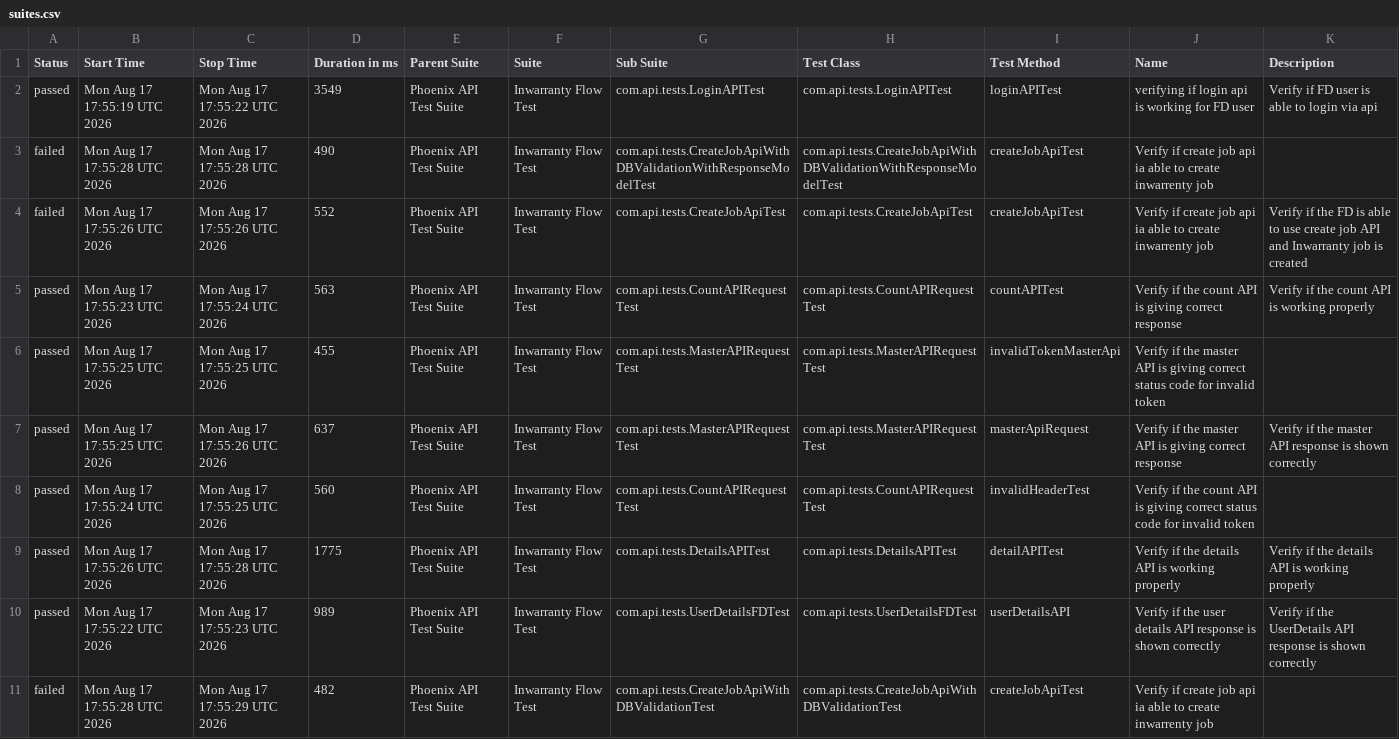
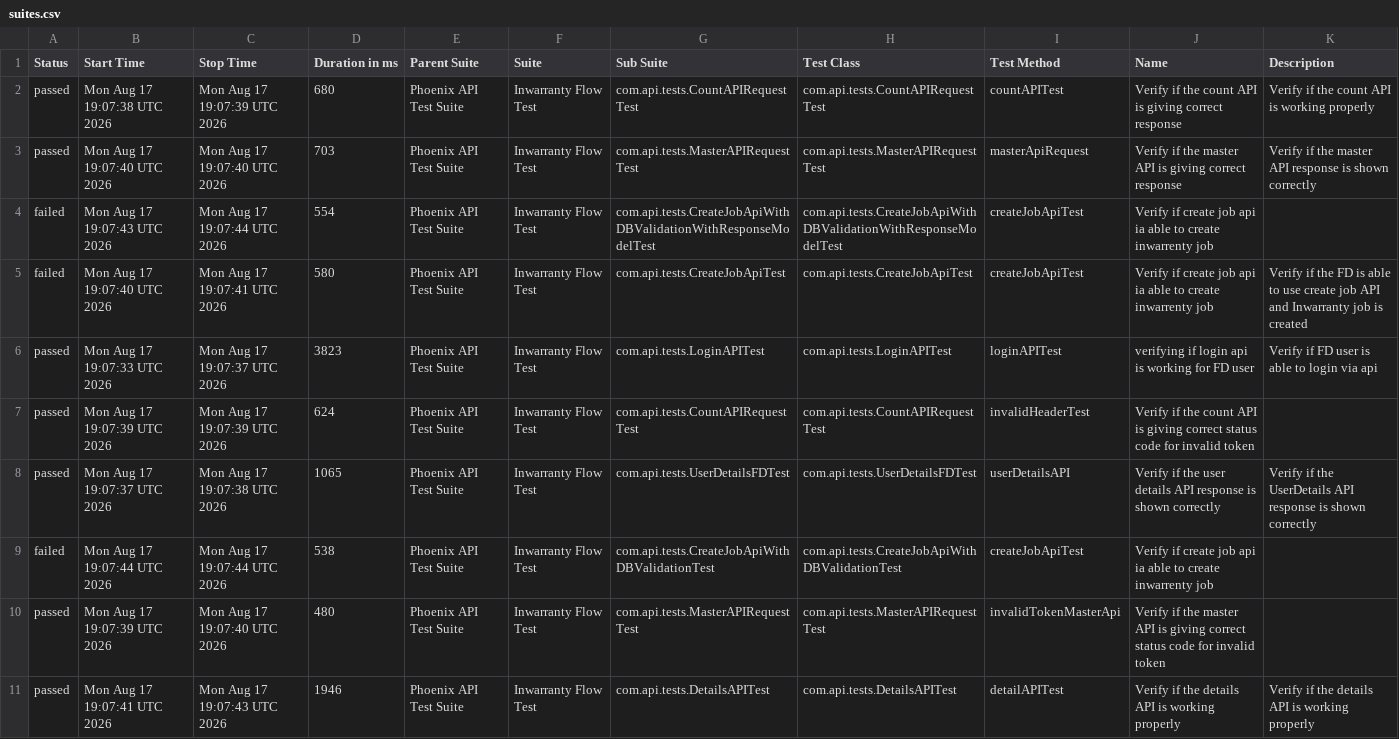
Before and after one commit to divyaNandakumar12/PhoenixTestAutomationFramework, a CSV file: data/suites.csv, drawn as a sheet; removed rows and columns are numbered as before the commit, all else as after; the diff names each change by its address in the sheet, - before the commit and + after, or states it on an @@ line.

```diff
--- a/data/suites.csv
+++ b/data/suites.csv
-B2 (Start Time): Mon Aug 17 17:55:19 UTC 2026
+B2 (Start Time): Mon Aug 17 19:07:38 UTC 2026
-C2 (Stop Time): Mon Aug 17 17:55:22 UTC 2026
+C2 (Stop Time): Mon Aug 17 19:07:39 UTC 2026
-D2 (Duration in ms): 3549
+D2 (Duration in ms): 680
-G2 (Sub Suite): com.api.tests.LoginAPITest
+G2 (Sub Suite): com.api.tests.CountAPIRequestTest
-H2 (Test Class): com.api.tests.LoginAPITest
+H2 (Test Class): com.api.tests.CountAPIRequestTest
-I2 (Test Method): loginAPITest
+I2 (Test Method): countAPITest
-J2 (Name): verifying if login api is working for FD user
+J2 (Name): Verify if the count API is giving correct response
-K2 (Description): Verify if FD user is able to login via api
+K2 (Description): Verify if the count API is working properly
+row 3: passed | Mon Aug 17 19:07:40 UTC 2026 | Mon Aug 17 19:07:40 UTC 2026 | 703 | Phoenix API Test Suite | Inwarranty Flow Test | com.api.tests.MasterAPIRequestTest | com.api.tests.MasterAPIRequestTest | masterApiRequest | Verify if the master API is giving correct response | Verify if the master API response is shown correctly
-B4 (Start Time): Mon Aug 17 17:55:28 UTC 2026
+B4 (Start Time): Mon Aug 17 19:07:43 UTC 2026
-C4 (Stop Time): Mon Aug 17 17:55:28 UTC 2026
+C4 (Stop Time): Mon Aug 17 19:07:44 UTC 2026
-D4 (Duration in ms): 490
+D4 (Duration in ms): 554
-B5 (Start Time): Mon Aug 17 17:55:26 UTC 2026
+B5 (Start Time): Mon Aug 17 19:07:40 UTC 2026
-C5 (Stop Time): Mon Aug 17 17:55:26 UTC 2026
+C5 (Stop Time): Mon Aug 17 19:07:41 UTC 2026
-D5 (Duration in ms): 552
+D5 (Duration in ms): 580
-B6 (Start Time): Mon Aug 17 17:55:23 UTC 2026
+B6 (Start Time): Mon Aug 17 19:07:33 UTC 2026
-C6 (Stop Time): Mon Aug 17 17:55:24 UTC 2026
+C6 (Stop Time): Mon Aug 17 19:07:37 UTC 2026
-D6 (Duration in ms): 563
+D6 (Duration in ms): 3823
-G6 (Sub Suite): com.api.tests.CountAPIRequestTest
+G6 (Sub Suite): com.api.tests.LoginAPITest
-H6 (Test Class): com.api.tests.CountAPIRequestTest
+H6 (Test Class): com.api.tests.LoginAPITest
-I6 (Test Method): countAPITest
+I6 (Test Method): loginAPITest
-J6 (Name): Verify if the count API is giving correct response
+J6 (Name): verifying if login api is working for FD user
-K6 (Description): Verify if the count API is working properly
+K6 (Description): Verify if FD user is able to login via api
-row 6: passed | Mon Aug 17 17:55:25 UTC 2026 | Mon Aug 17 17:55:25 UTC 2026 | 455 | Phoenix API Test Suite | Inwarranty Flow Test | com.api.tests.MasterAPIRequestTest | com.api.tests.MasterAPIRequestTest | invalidTokenMasterApi | Verify if the master API is giving correct status code for invalid token
-row 7: passed | Mon Aug 17 17:55:25 UTC 2026 | Mon Aug 17 17:55:26 UTC 2026 | 637 | Phoenix API Test Suite | Inwarranty Flow Test | com.api.tests.MasterAPIRequestTest | com.api.tests.MasterAPIRequestTest | masterApiRequest | Verify if the master API is giving correct response | Verify if the master API response is shown correctly
-B7 (Start Time): Mon Aug 17 17:55:24 UTC 2026
+B7 (Start Time): Mon Aug 17 19:07:39 UTC 2026
-C7 (Stop Time): Mon Aug 17 17:55:25 UTC 2026
+C7 (Stop Time): Mon Aug 17 19:07:39 UTC 2026
-D7 (Duration in ms): 560
+D7 (Duration in ms): 624
-row 9: passed | Mon Aug 17 17:55:26 UTC 2026 | Mon Aug 17 17:55:28 UTC 2026 | 1775 | Phoenix API Test Suite | Inwarranty Flow Test | com.api.tests.DetailsAPITest | com.api.tests.DetailsAPITest | detailAPITest | Verify if the details API is working properly | Verify if the details API is working properly
-B8 (Start Time): Mon Aug 17 17:55:22 UTC 2026
+B8 (Start Time): Mon Aug 17 19:07:37 UTC 2026
-C8 (Stop Time): Mon Aug 17 17:55:23 UTC 2026
+C8 (Stop Time): Mon Aug 17 19:07:38 UTC 2026
-D8 (Duration in ms): 989
+D8 (Duration in ms): 1065
-B9 (Start Time): Mon Aug 17 17:55:28 UTC 2026
+B9 (Start Time): Mon Aug 17 19:07:44 UTC 2026
-C9 (Stop Time): Mon Aug 17 17:55:29 UTC 2026
+C9 (Stop Time): Mon Aug 17 19:07:44 UTC 2026
-D9 (Duration in ms): 482
+D9 (Duration in ms): 538
+row 10: passed | Mon Aug 17 19:07:39 UTC 2026 | Mon Aug 17 19:07:40 UTC 2026 | 480 | Phoenix API Test Suite | Inwarranty Flow Test | com.api.tests.MasterAPIRequestTest | com.api.tests.MasterAPIRequestTest | invalidTokenMasterApi | Verify if the master API is giving correct status code for invalid token
+row 11: passed | Mon Aug 17 19:07:41 UTC 2026 | Mon Aug 17 19:07:43 UTC 2026 | 1946 | Phoenix API Test Suite | Inwarranty Flow Test | com.api.tests.DetailsAPITest | com.api.tests.DetailsAPITest | detailAPITest | Verify if the details API is working properly | Verify if the details API is working properly
```
Also changed, not shown: data/behaviors.csv, 58 other files.
